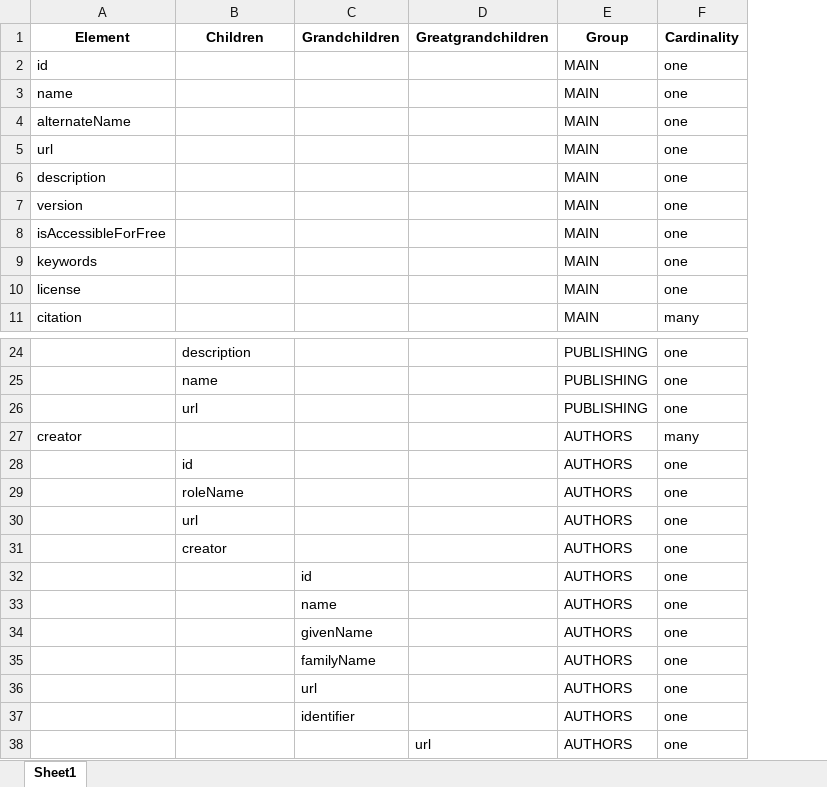
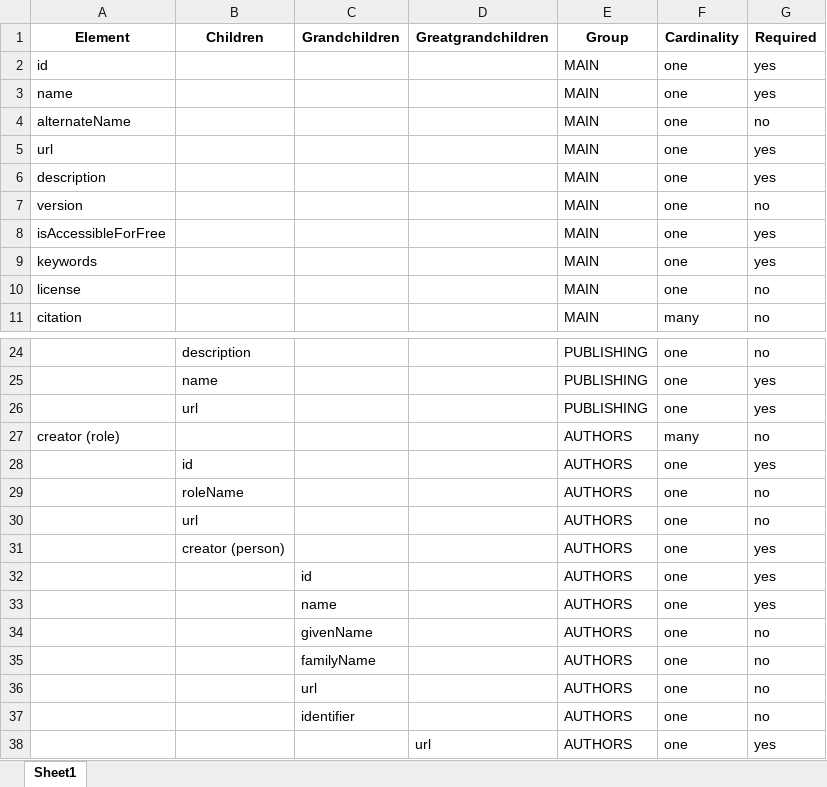
Before and after one commit to earthcubearchitecture-project418gui/jsonld_templates, an Excel workbook: datasets/dataset_values.xlsx, sheet Sheet1, drawn as a sheet; only a part is shown, gaps mark what is left out; values as stored, in another font and other column widths than the file's, no borders; the diff names each change by its address in the sheet, - before the commit and + after, or states it on an @@ line.

```diff
--- a/datasets/dataset_values.xlsx (sheet Sheet1)
+++ b/datasets/dataset_values.xlsx (sheet Sheet1)
+column G (Required), rows 2-11: yes | yes | no | yes | yes | no | yes | yes | no | no; rows 24-38: no | yes | yes | no | yes | no | no | yes | yes | yes | no | no | no | no | yes
-A27 (Element): creator
+A27 (Element): creator (role)
-B31 (Children): creator
+B31 (Children): creator (person)
```
Also changed, not shown: organizations/org_values.xlsx, 1 other file.
